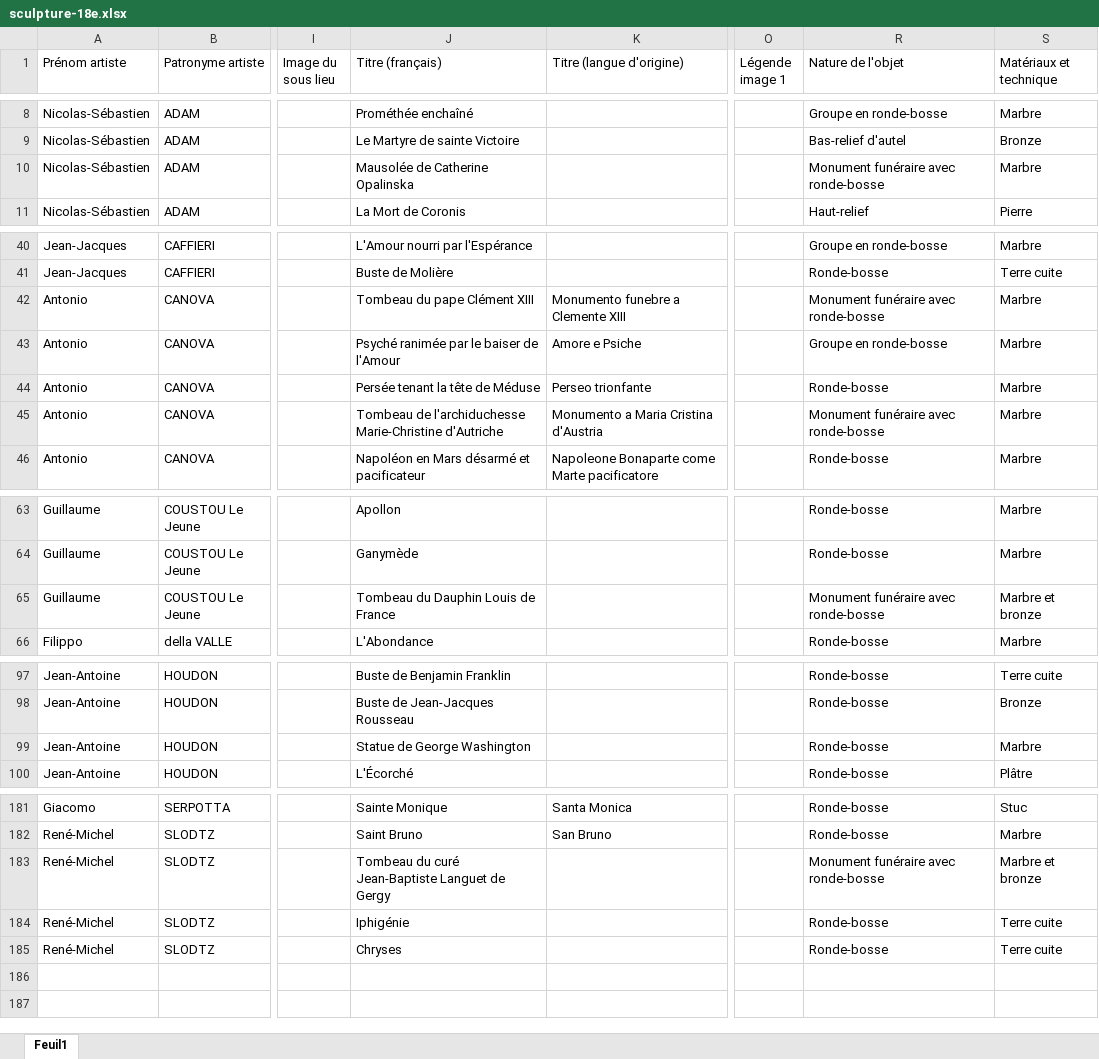
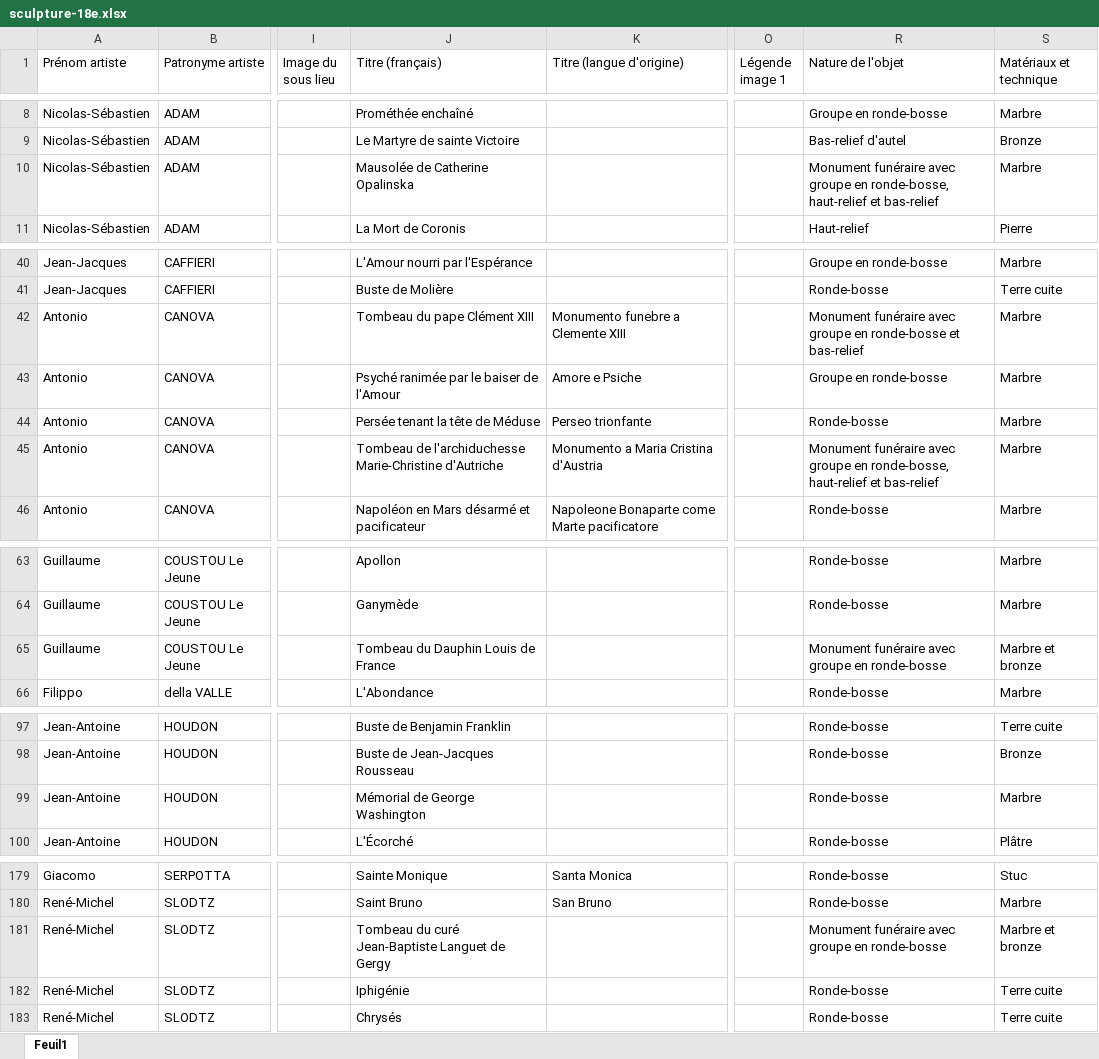
Before and after one commit to stassi-tech/art, an Excel workbook: quizzes/sculpture-18e.xlsx, sheet Feuil1, drawn as a sheet; only a part is shown, gaps mark what is left out; values as stored, in another font and other column widths than the file's, no borders; addresses are those after the commit; the diff covers the shown part only; the diff names each change by its address in the sheet, - before the commit and + after, or states it on an @@ line.

```diff
--- a/quizzes/sculpture-18e.xlsx (sheet Feuil1)
+++ b/quizzes/sculpture-18e.xlsx (sheet Feuil1)
-R10 (Nature de l'objet): …funéraire avec ronde-bosse
+R10 (Nature de l'objet): …funéraire avec groupe en ronde-bosse, haut-relief et bas-relief
-R42 (Nature de l'objet): …funéraire avec ronde-bosse
+R42 (Nature de l'objet): …funéraire avec groupe en ronde-bosse et bas-relief
-R45 (Nature de l'objet): …funéraire avec ronde-bosse
+R45 (Nature de l'objet): …funéraire avec groupe en ronde-bosse, haut-relief et bas-relief
-R65 (Nature de l'objet): Monument funéraire avec ronde-bosse
+R65 (Nature de l'objet): Monument funéraire avec groupe en ronde-bosse
-J99 (Titre (français)): Statue de George Washington
+J99 (Titre (français)): Mémorial de George Washington
-R181 (Nature de l'objet): Monument funéraire avec ronde-bosse
+R181 (Nature de l'objet): Monument funéraire avec groupe en ronde-bosse
-J183 (Titre (français)): Chryses
+J183 (Titre (français)): Chrysés
```
Also changed, not shown: 2 removed rows and 42 edited cells elsewhere in this sheet.
